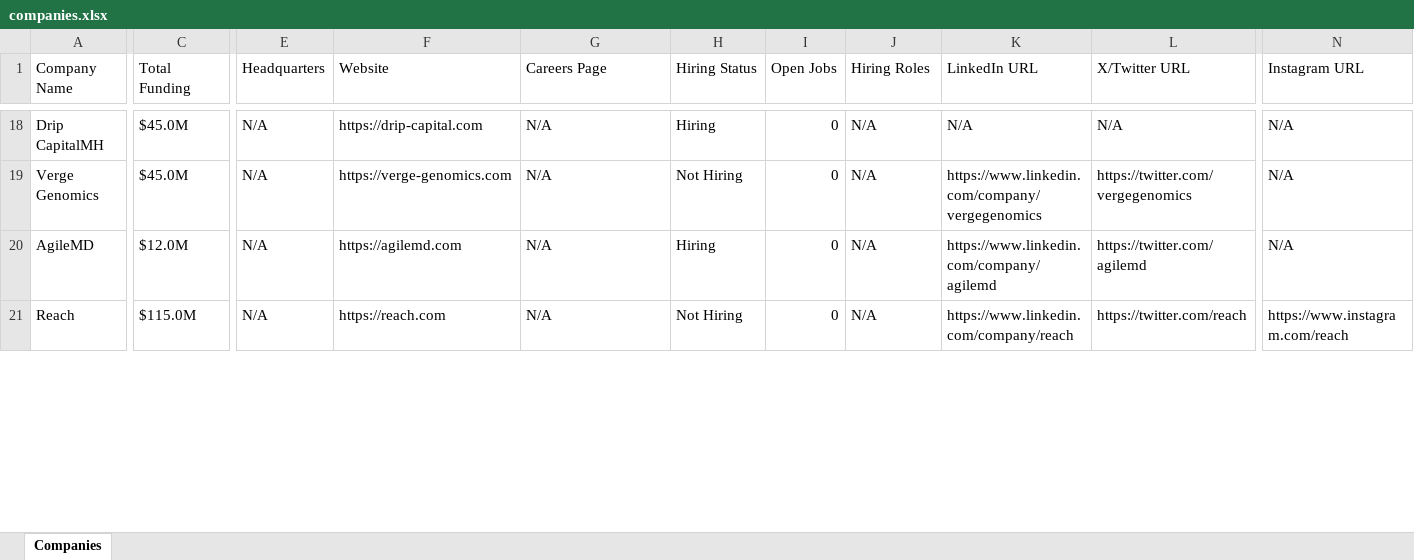
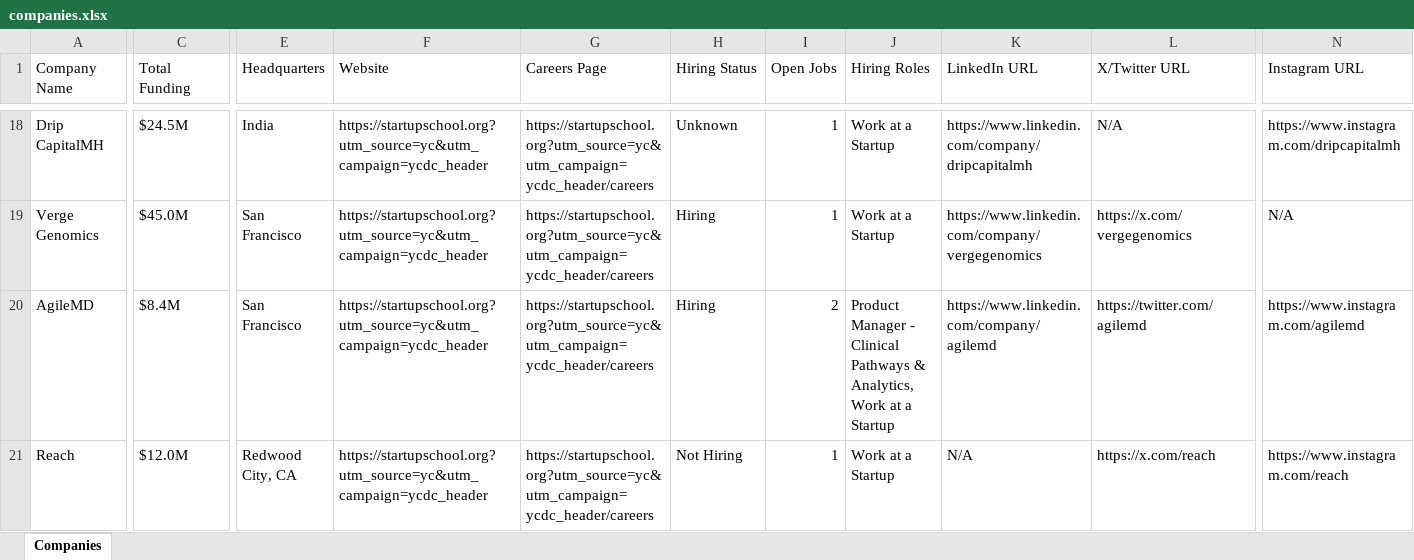
Before and after one commit to usergit535/talent_intelligence_project_2, an Excel workbook: output/companies.xlsx, sheet Companies, drawn as a sheet; only a part is shown, gaps mark what is left out; values as stored, in another font and other column widths than the file's, no cell formats; the diff covers the shown part only; the diff names each change by its address in the sheet, - before the commit and + after, or states it on an @@ line.

```diff
--- a/output/companies.xlsx (sheet Companies)
+++ b/output/companies.xlsx (sheet Companies)
-C18 (Total Funding): $45.0M
+C18 (Total Funding): $24.5M
-E18 (Headquarters): N/A
+E18 (Headquarters): India
-F18 (Website): https://drip-capital.com
+F18 (Website): https://startupschool.org?utm_source=yc&utm_campaign=ycdc_header
-G18:G21 (Careers Page): N/A
+G18:G21 (Careers Page): https://startupschool.org?utm_source=yc&utm_campaign=ycdc_header/careers
-H18 (Hiring Status): Hiring
+H18 (Hiring Status): Unknown
-I18:I19 (Open Jobs): 0
+I18:I19 (Open Jobs): 1
-J18:J19 (Hiring Roles): N/A
+J18:J19 (Hiring Roles): Work at a Startup
-K18 (LinkedIn URL): N/A
+K18 (LinkedIn URL): https://www.linkedin.com/company/dripcapitalmh
-N18 (Instagram URL): N/A
+N18 (Instagram URL): https://www.instagram.com/dripcapitalmh
-E19:E20 (Headquarters): N/A
+E19:E20 (Headquarters): San Francisco
-F19 (Website): https://verge-genomics.com
+F19 (Website): https://startupschool.org?utm_source=yc&utm_campaign=ycdc_header
-H19 (Hiring Status): Not Hiring
+H19 (Hiring Status): Hiring
-L19 (X/Twitter URL): https://twitter.com/vergegenomics
+L19 (X/Twitter URL): https://x.com/vergegenomics
-C20 (Total Funding): $12.0M
+C20 (Total Funding): $8.4M
-F20 (Website): https://agilemd.com
+F20 (Website): https://startupschool.org?utm_source=yc&utm_campaign=ycdc_header
-I20 (Open Jobs): 0
+I20 (Open Jobs): 2
-J20 (Hiring Roles): N/A
+J20 (Hiring Roles): Product Manager - Clinical Pathways & Analytics, Work at a Startup
-N20 (Instagram URL): N/A
+N20 (Instagram URL): https://www.instagram.com/agilemd
-C21 (Total Funding): $115.0M
+C21 (Total Funding): $12.0M
-E21 (Headquarters): N/A
+E21 (Headquarters): Redwood City, CA
-F21 (Website): https://reach.com
+F21 (Website): https://startupschool.org?utm_source=yc&utm_campaign=ycdc_header
-I21 (Open Jobs): 0
+I21 (Open Jobs): 1
-J21 (Hiring Roles): N/A
+J21 (Hiring Roles): Work at a Startup
-K21 (LinkedIn URL): https://www.linkedin.com/company/reach
+K21 (LinkedIn URL): N/A
-L21 (X/Twitter URL): https://twitter.com/reach
+L21 (X/Twitter URL): https://x.com/reach
```
Also changed, not shown: 8 added rows, 8 removed rows and 843 edited cells elsewhere in this sheet, cell formats, 1 other file.
